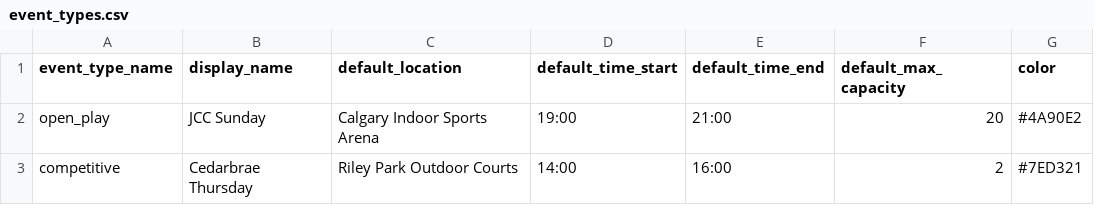
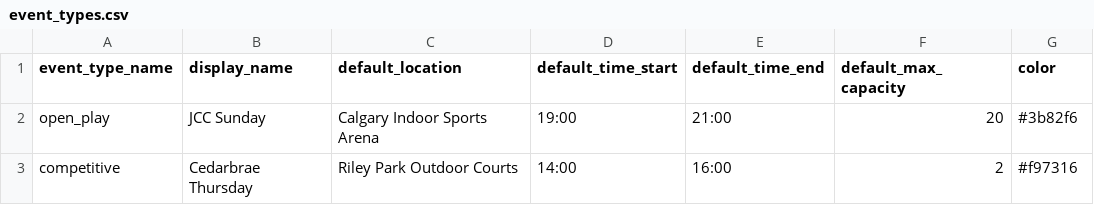
Before and after one commit to scalgary/apollo, a CSV file: my_app/data/event_types.csv, drawn as a sheet.

```diff
--- a/my_app/data/event_types.csv
+++ b/my_app/data/event_types.csv
@@ -1,3 +1,3 @@
 event_type_name,display_name,default_location,default_time_start,default_time_end,default_max_capacity,color
-open_play,JCC Sunday,Calgary Indoor Sports Arena,19:00,21:00,20,#4A90E2
-competitive,Cedarbrae Thursday,Riley Park Outdoor Courts,14:00,16:00,2,#7ED321
+open_play,JCC Sunday,Calgary Indoor Sports Arena,19:00,21:00,20,#3b82f6
+competitive,Cedarbrae Thursday,Riley Park Outdoor Courts,14:00,16:00,2,#f97316
```
Also changed, not shown: 4 other files.
